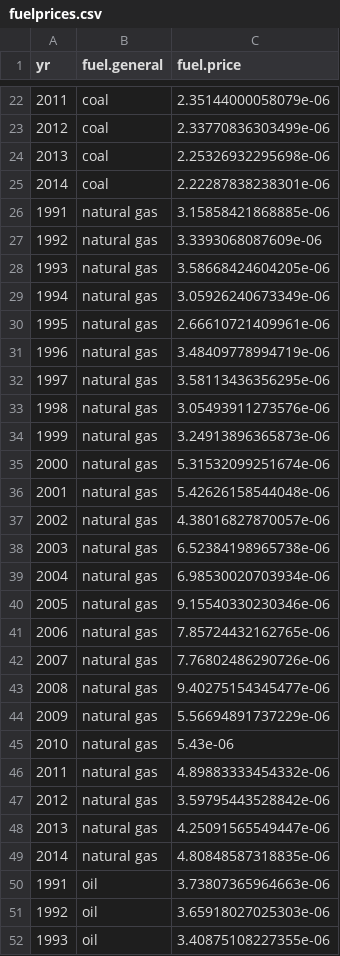
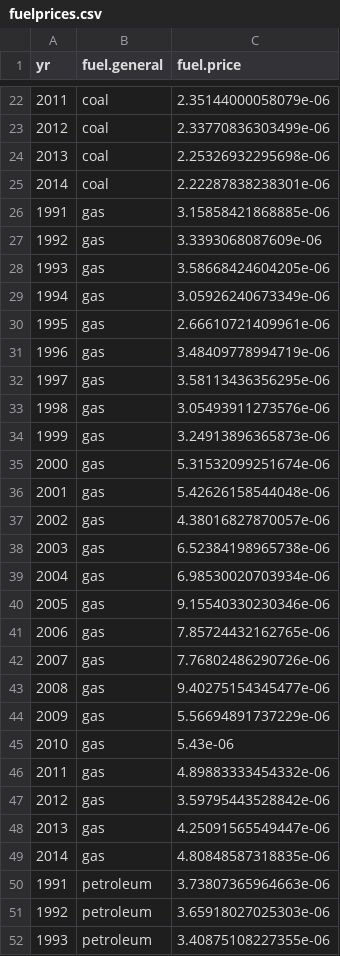
Before and after one commit to JGCRI/electricity_hindcasting_data, a CSV file: CSV/fuelprices.csv, drawn as a sheet; only a part is shown, gaps mark what is left out; the diff covers the shown part only.

Commit message:
Fix levels to match fuel_gen

```diff
--- a/CSV/fuelprices.csv
+++ b/CSV/fuelprices.csv
@@ -25,28 +25,28 @@
 2014,"coal",2.22287838238301e-06
-1991,"natural gas",3.15858421868885e-06
-1992,"natural gas",3.3393068087609e-06
-1993,"natural gas",3.58668424604205e-06
-1994,"natural gas",3.05926240673349e-06
-1995,"natural gas",2.66610721409961e-06
-1996,"natural gas",3.48409778994719e-06
-1997,"natural gas",3.58113436356295e-06
-1998,"natural gas",3.05493911273576e-06
-1999,"natural gas",3.24913896365873e-06
-2000,"natural gas",5.31532099251674e-06
-2001,"natural gas",5.42626158544048e-06
-2002,"natural gas",4.38016827870057e-06
-2003,"natural gas",6.52384198965738e-06
-2004,"natural gas",6.98530020703934e-06
-2005,"natural gas",9.15540330230346e-06
-2006,"natural gas",7.85724432162765e-06
-2007,"natural gas",7.76802486290726e-06
-2008,"natural gas",9.40275154345477e-06
-2009,"natural gas",5.56694891737229e-06
-2010,"natural gas",5.43e-06
-2011,"natural gas",4.89883333454332e-06
-2012,"natural gas",3.59795443528842e-06
-2013,"natural gas",4.25091565549447e-06
-2014,"natural gas",4.80848587318835e-06
-1991,"oil",3.73807365964663e-06
-1992,"oil",3.65918027025303e-06
-1993,"oil",3.40875108227355e-06
+1991,"gas",3.15858421868885e-06
+1992,"gas",3.3393068087609e-06
+1993,"gas",3.58668424604205e-06
+1994,"gas",3.05926240673349e-06
+1995,"gas",2.66610721409961e-06
+1996,"gas",3.48409778994719e-06
+1997,"gas",3.58113436356295e-06
+1998,"gas",3.05493911273576e-06
+1999,"gas",3.24913896365873e-06
+2000,"gas",5.31532099251674e-06
+2001,"gas",5.42626158544048e-06
+2002,"gas",4.38016827870057e-06
+2003,"gas",6.52384198965738e-06
+2004,"gas",6.98530020703934e-06
+2005,"gas",9.15540330230346e-06
+2006,"gas",7.85724432162765e-06
+2007,"gas",7.76802486290726e-06
+2008,"gas",9.40275154345477e-06
+2009,"gas",5.56694891737229e-06
+2010,"gas",5.43e-06
+2011,"gas",4.89883333454332e-06
+2012,"gas",3.59795443528842e-06
+2013,"gas",4.25091565549447e-06
+2014,"gas",4.80848587318835e-06
+1991,"petroleum",3.73807365964663e-06
+1992,"petroleum",3.65918027025303e-06
+1993,"petroleum",3.40875108227355e-06
```
Also changed, not shown: 43 edited cells elsewhere in this file, 2 other files.
